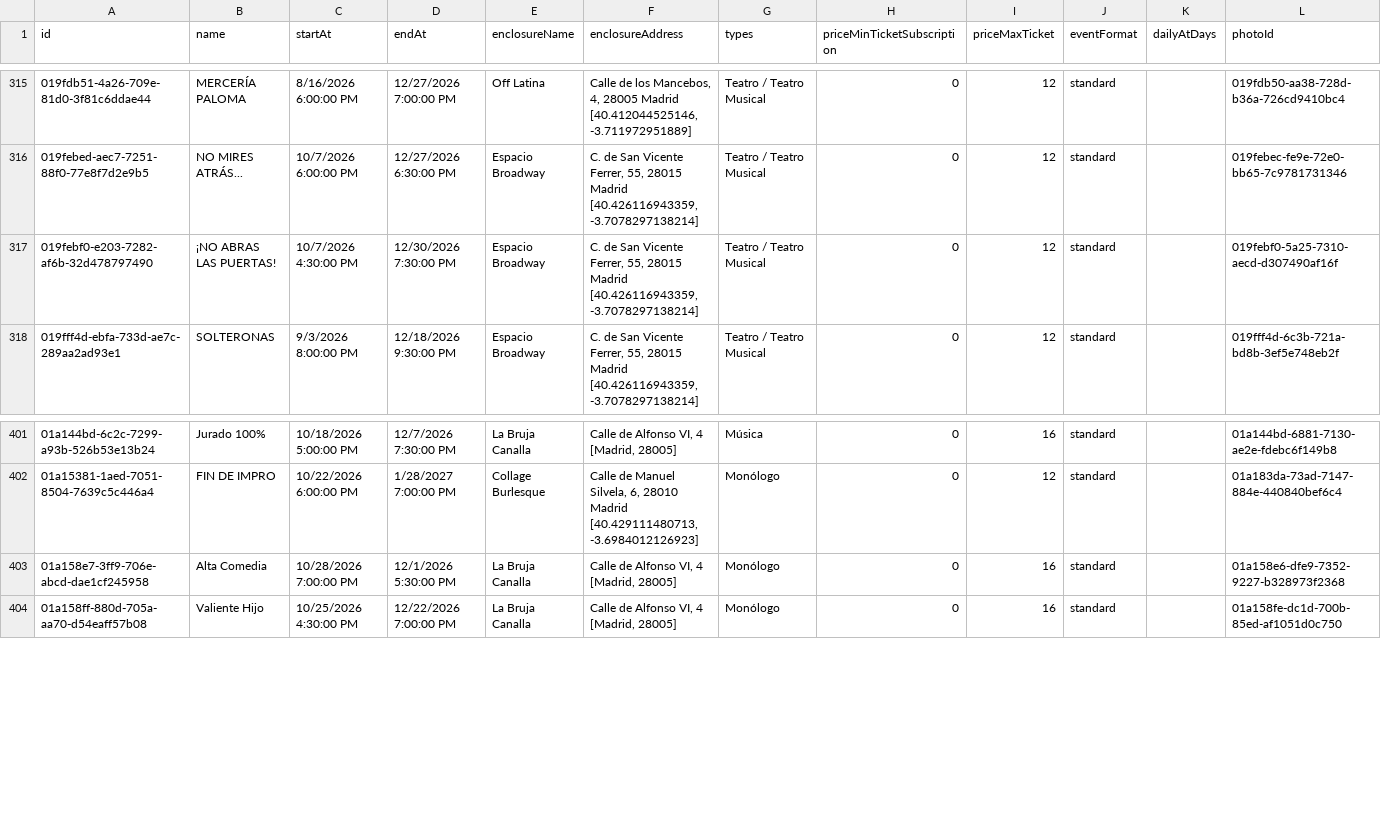
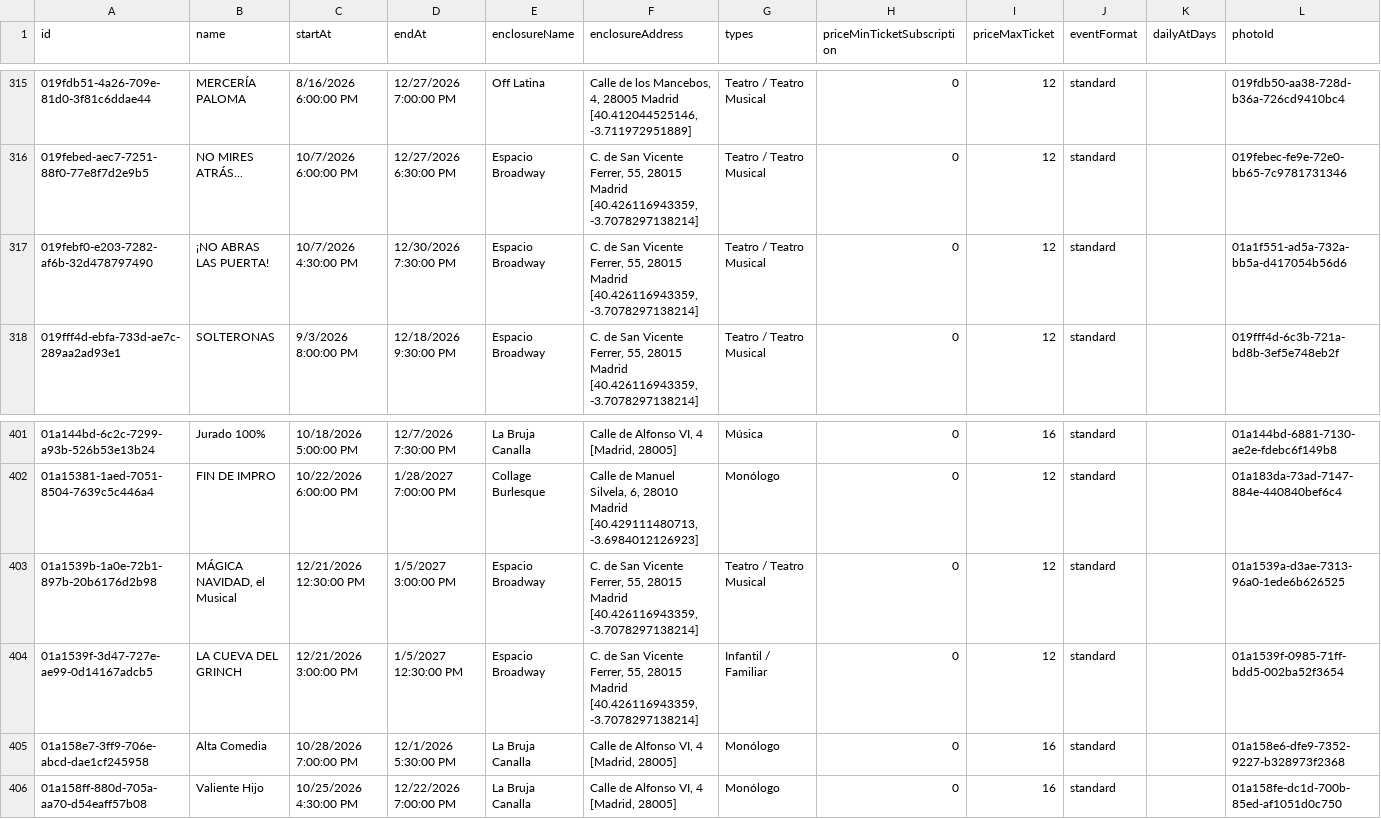
Before and after one commit to valonsot/ScheduleScript, a CSV file: nombres_eventos.csv, drawn as a sheet; only a part is shown, gaps mark what is left out.

```diff
--- a/nombres_eventos.csv
+++ b/nombres_eventos.csv
@@ -316,3 +316,3 @@
 "019febed-aec7-7251-88f0-77e8f7d2e9b5";"NO MIRES ATRÁS...";"10/7/2026 6:00:00 PM";"12/27/2026 6:30:00 PM";"Espacio Broadway";"C. de San Vicente Ferrer, 55, 28015 Madrid [40.426116943359, -3.7078297138214]";"Teatro / Teatro Musical";"0";"12";"standard";;"019febec-fe9e-72e0-bb65-7c9781731346"
-"019febf0-e203-7282-af6b-32d478797490";"¡NO ABRAS LAS PUERTAS!";"10/7/2026 4:30:00 PM";"12/30/2026 7:30:00 PM";"Espacio Broadway";"C. de San Vicente Ferrer, 55, 28015 Madrid [40.426116943359, -3.7078297138214]";"Teatro / Teatro Musical";"0";"12";"standard";;"019febf0-5a25-7310-aecd-d307490af16f"
+"019febf0-e203-7282-af6b-32d478797490";"¡NO ABRAS LAS PUERTA!";"10/7/2026 4:30:00 PM";"12/30/2026 7:30:00 PM";"Espacio Broadway";"C. de San Vicente Ferrer, 55, 28015 Madrid [40.426116943359, -3.7078297138214]";"Teatro / Teatro Musical";"0";"12";"standard";;"01a1f551-ad5a-732a-bb5a-d417054b56d6"
 "019fff4d-ebfa-733d-ae7c-289aa2ad93e1";"SOLTERONAS";"9/3/2026 8:00:00 PM";"12/18/2026 9:30:00 PM";"Espacio Broadway";"C. de San Vicente Ferrer, 55, 28015 Madrid [40.426116943359, -3.7078297138214]";"Teatro / Teatro Musical";"0";"12";"standard";;"019fff4d-6c3b-721a-bd8b-3ef5e748eb2f"
@@ -402,2 +402,4 @@
 "01a15381-1aed-7051-8504-7639c5c446a4";"FIN DE IMPRO";"10/22/2026 6:00:00 PM";"1/28/2027 7:00:00 PM";"Collage Burlesque";"Calle de Manuel Silvela, 6, 28010 Madrid [40.429111480713, -3.6984012126923]";"Monólogo";"0";"12";"standard";;"01a183da-73ad-7147-884e-440840bef6c4"
+"01a1539b-1a0e-72b1-897b-20b6176d2b98";"MÁGICA NAVIDAD, el Musical";"12/21/2026 12:30:00 PM";"1/5/2027 3:00:00 PM";"Espacio Broadway";"C. de San Vicente Ferrer, 55, 28015 Madrid [40.426116943359, -3.7078297138214]";"Teatro / Teatro Musical";"0";"12";"standard";;"01a1539a-d3ae-7313-96a0-1ede6b626525"
+"01a1539f-3d47-727e-ae99-0d14167adcb5";"LA CUEVA DEL GRINCH";"12/21/2026 3:00:00 PM";"1/5/2027 12:30:00 PM";"Espacio Broadway";"C. de San Vicente Ferrer, 55, 28015 Madrid [40.426116943359, -3.7078297138214]";"Infantil / Familiar";"0";"12";"standard";;"01a1539f-0985-71ff-bdd5-002ba52f3654"
 "01a158e7-3ff9-706e-abcd-dae1cf245958";"Alta Comedia";"10/28/2026 7:00:00 PM";"12/1/2026 5:30:00 PM";"La Bruja Canalla";"Calle de Alfonso VI, 4 [Madrid, 28005]";"Monólogo";"0";"16";"standard";;"01a158e6-dfe9-7352-9227-b328973f2368"
```
